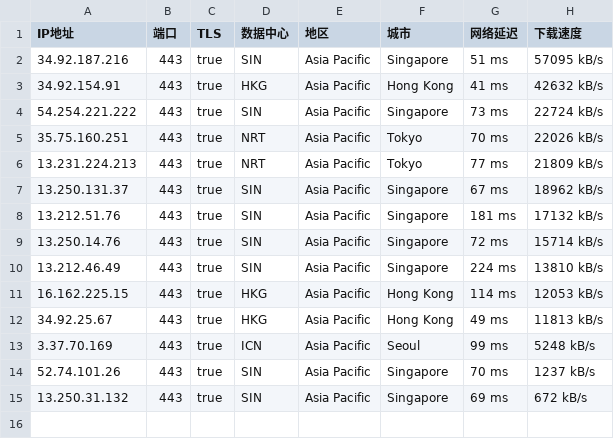
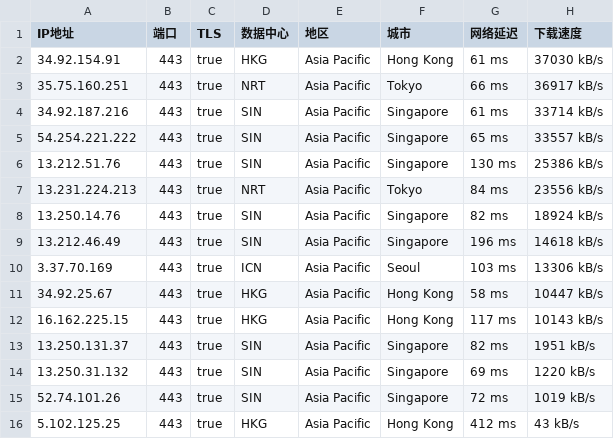
Before and after one commit to mountain787/Lunch-Bag-ip, a CSV file: proxyip.csv, drawn as a sheet.

Commit message:
2025-07-31 01:45:20

```diff
--- a/proxyip.csv
+++ b/proxyip.csv
@@ -1,15 +1,16 @@
 IP地址,端口,TLS,数据中心,地区,城市,网络延迟,下载速度
-34.92.187.216,443,true,SIN,Asia Pacific,Singapore,51 ms,57095 kB/s
-34.92.154.91,443,true,HKG,Asia Pacific,Hong Kong,41 ms,42632 kB/s
-54.254.221.222,443,true,SIN,Asia Pacific,Singapore,73 ms,22724 kB/s
-35.75.160.251,443,true,NRT,Asia Pacific,Tokyo,70 ms,22026 kB/s
-13.231.224.213,443,true,NRT,Asia Pacific,Tokyo,77 ms,21809 kB/s
-13.250.131.37,443,true,SIN,Asia Pacific,Singapore,67 ms,18962 kB/s
-13.212.51.76,443,true,SIN,Asia Pacific,Singapore,181 ms,17132 kB/s
-13.250.14.76,443,true,SIN,Asia Pacific,Singapore,72 ms,15714 kB/s
-13.212.46.49,443,true,SIN,Asia Pacific,Singapore,224 ms,13810 kB/s
-16.162.225.15,443,true,HKG,Asia Pacific,Hong Kong,114 ms,12053 kB/s
-34.92.25.67,443,true,HKG,Asia Pacific,Hong Kong,49 ms,11813 kB/s
-3.37.70.169,443,true,ICN,Asia Pacific,Seoul,99 ms,5248 kB/s
-52.74.101.26,443,true,SIN,Asia Pacific,Singapore,70 ms,1237 kB/s
-13.250.31.132,443,true,SIN,Asia Pacific,Singapore,69 ms,672 kB/s
+34.92.154.91,443,true,HKG,Asia Pacific,Hong Kong,61 ms,37030 kB/s
+35.75.160.251,443,true,NRT,Asia Pacific,Tokyo,66 ms,36917 kB/s
+34.92.187.216,443,true,SIN,Asia Pacific,Singapore,61 ms,33714 kB/s
+54.254.221.222,443,true,SIN,Asia Pacific,Singapore,65 ms,33557 kB/s
+13.212.51.76,443,true,SIN,Asia Pacific,Singapore,130 ms,25386 kB/s
+13.231.224.213,443,true,NRT,Asia Pacific,Tokyo,84 ms,23556 kB/s
+13.250.14.76,443,true,SIN,Asia Pacific,Singapore,82 ms,18924 kB/s
+13.212.46.49,443,true,SIN,Asia Pacific,Singapore,196 ms,14618 kB/s
+3.37.70.169,443,true,ICN,Asia Pacific,Seoul,103 ms,13306 kB/s
+34.92.25.67,443,true,HKG,Asia Pacific,Hong Kong,58 ms,10447 kB/s
+16.162.225.15,443,true,HKG,Asia Pacific,Hong Kong,117 ms,10143 kB/s
+13.250.131.37,443,true,SIN,Asia Pacific,Singapore,82 ms,1951 kB/s
+13.250.31.132,443,true,SIN,Asia Pacific,Singapore,69 ms,1220 kB/s
+52.74.101.26,443,true,SIN,Asia Pacific,Singapore,72 ms,1019 kB/s
+5.102.125.25,443,true,HKG,Asia Pacific,Hong Kong,412 ms,43 kB/s
```
